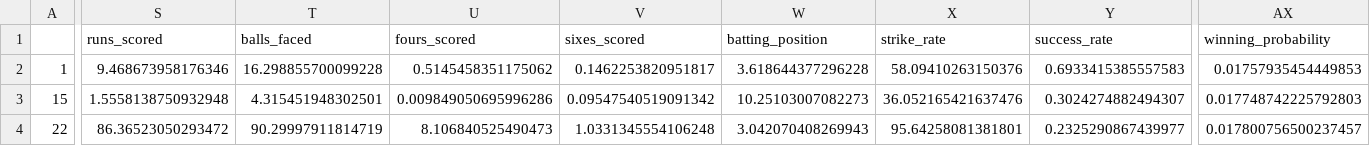
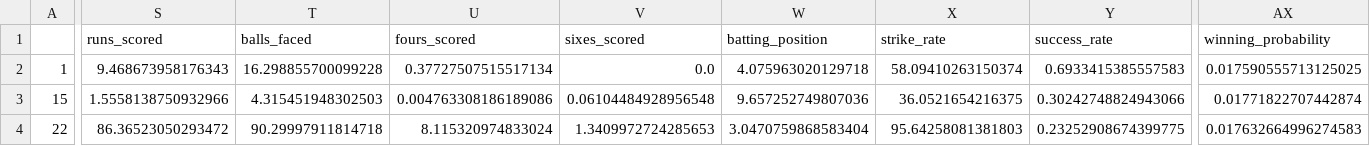
Before and after one commit to umayangag/cric-info-scrapers, a CSV file: src/final_data/final_team.csv, drawn as a sheet; only a part is shown, gaps mark what is left out; the diff covers the shown part only; the diff names each change by its address in the sheet, - before the commit and + after, or states it on an @@ line.

```diff
--- a/src/final_data/final_team.csv
+++ b/src/final_data/final_team.csv
-S2 (runs_scored): 9.468673958176346
+S2 (runs_scored): 9.468673958176343
-U2 (fours_scored): 0.5145458351175062
+U2 (fours_scored): 0.37727507515517134
-V2 (sixes_scored): 0.1462253820951817
+V2 (sixes_scored): 0.0
-W2 (batting_position): 3.618644377296228
+W2 (batting_position): 4.075963020129718
-X2 (strike_rate): 58.09410263150376
+X2 (strike_rate): 58.09410263150374
-AX2 (winning_probability): 0.01757935454449853
+AX2 (winning_probability): 0.017590555713125025
-S3 (runs_scored): 1.5558138750932948
+S3 (runs_scored): 1.5558138750932966
-T3 (balls_faced): 4.315451948302501
+T3 (balls_faced): 4.315451948302503
-U3 (fours_scored): 0.009849050695996286
+U3 (fours_scored): 0.004763308186189086
-V3 (sixes_scored): 0.09547540519091342
+V3 (sixes_scored): 0.06104484928956548
-W3 (batting_position): 10.25103007082273
+W3 (batting_position): 9.657252749807036
-X3 (strike_rate): 36.052165421637476
+X3 (strike_rate): 36.0521654216375
-Y3 (success_rate): 0.3024274882494307
+Y3 (success_rate): 0.30242748824943066
-AX3 (winning_probability): 0.017748742225792803
+AX3 (winning_probability): 0.01771822707442874
-T4 (balls_faced): 90.29997911814719
+T4 (balls_faced): 90.29997911814718
-U4 (fours_scored): 8.106840525490473
+U4 (fours_scored): 8.115320974833024
-V4 (sixes_scored): 1.0331345554106248
+V4 (sixes_scored): 1.3409972724285653
-W4 (batting_position): 3.042070408269943
+W4 (batting_position): 3.0470759868583404
-X4 (strike_rate): 95.64258081381801
+X4 (strike_rate): 95.64258081381803
-Y4 (success_rate): 0.2325290867439977
+Y4 (success_rate): 0.23252908674399775
-AX4 (winning_probability): 0.017800756500237457
+AX4 (winning_probability): 0.017632664996274583
```
Also changed, not shown: 68 edited cells elsewhere in this file, 2 other files.
